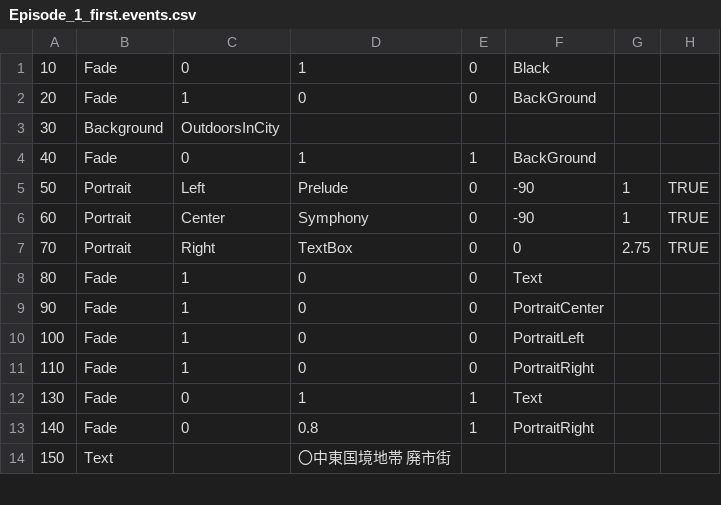
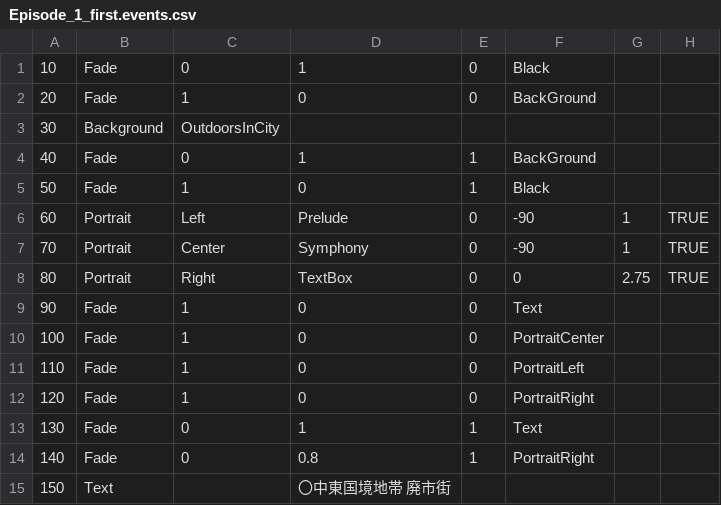
Before and after one commit to HIBIKI5201/SymphonyKillChord, a CSV file: Assets/StreamingAssets/ScenarioAuthoring/Episode_1_first.events.csv, drawn as a sheet; only a part is shown.

Commit message:
[fix]エピソード１を修正版データに差し替え

```diff
--- a/Assets/StreamingAssets/ScenarioAuthoring/Episode_1_first.events.csv
+++ b/Assets/StreamingAssets/ScenarioAuthoring/Episode_1_first.events.csv
@@ -4,9 +4,10 @@
 40,Fade,0,1,1,BackGround,,
-50,Portrait,Left,Prelude,0,-90,1,TRUE
-60,Portrait,Center,Symphony,0,-90,1,TRUE
-70,Portrait,Right,TextBox,0,0,2.75,TRUE
-80,Fade,1,0,0,Text,,
-90,Fade,1,0,0,PortraitCenter,,
-100,Fade,1,0,0,PortraitLeft,,
-110,Fade,1,0,0,PortraitRight,,
+50,Fade,1,0,1,Black,,
+60,Portrait,Left,Prelude,0,-90,1,TRUE
+70,Portrait,Center,Symphony,0,-90,1,TRUE
+80,Portrait,Right,TextBox,0,0,2.75,TRUE
+90,Fade,1,0,0,Text,,
+100,Fade,1,0,0,PortraitCenter,,
+110,Fade,1,0,0,PortraitLeft,,
+120,Fade,1,0,0,PortraitRight,,
 130,Fade,0,1,1,Text,,
```
